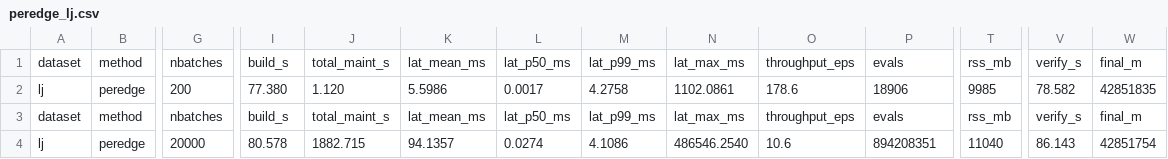
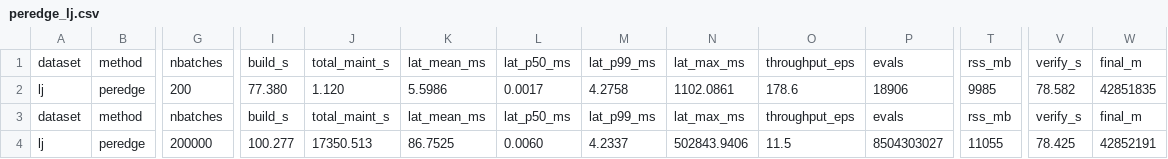
Before and after one commit to llmnjust-afk/VLDB2027_Work1, a CSV file: results/peredge_lj.csv, drawn as a sheet; only a part is shown, gaps mark what is left out; the diff names each change by its address in the sheet, - before the commit and + after, or states it on an @@ line.

Commit message:
LiveJournal per-edge full 200K-op run replaces 20K slice: 86.8 ms/op (0.8x batch, ratio unchanged), medians 6-24us, maxima 503s/290s; prose and tables updated; B=1 per-op gap now 239x on LiveJournal

```diff
--- a/results/peredge_lj.csv
+++ b/results/peredge_lj.csv
-G4: 20000
+G4: 200000
-I4: 80.578
+I4: 100.277
-J4: 1882.715
+J4: 17350.513
-K4: 94.1357
+K4: 86.7525
-L4: 0.0274
+L4: 0.0060
-M4: 4.1086
+M4: 4.2337
-N4: 486546.2540
+N4: 502843.9406
-O4: 10.6
+O4: 11.5
-P4: 894208351
+P4: 8504303027
-T4: 11040
+T4: 11055
-V4: 86.143
+V4: 78.425
-W4: 42851754
+W4: 42852191
```
Also changed, not shown: 11 other files.
